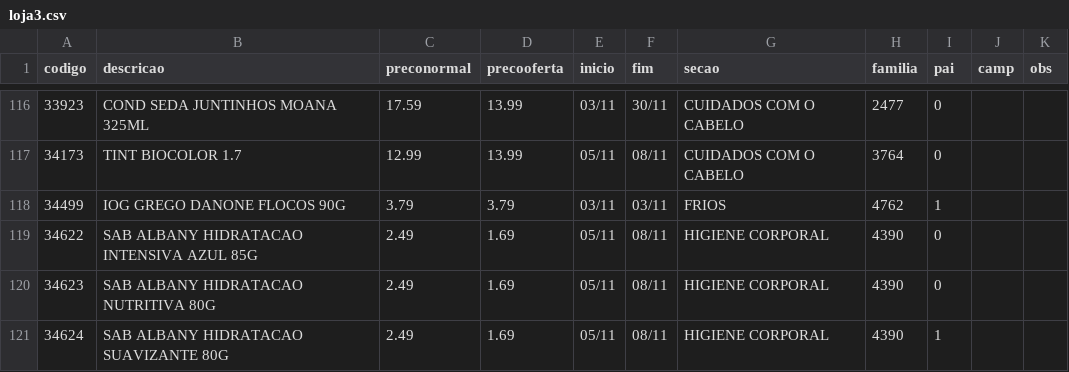
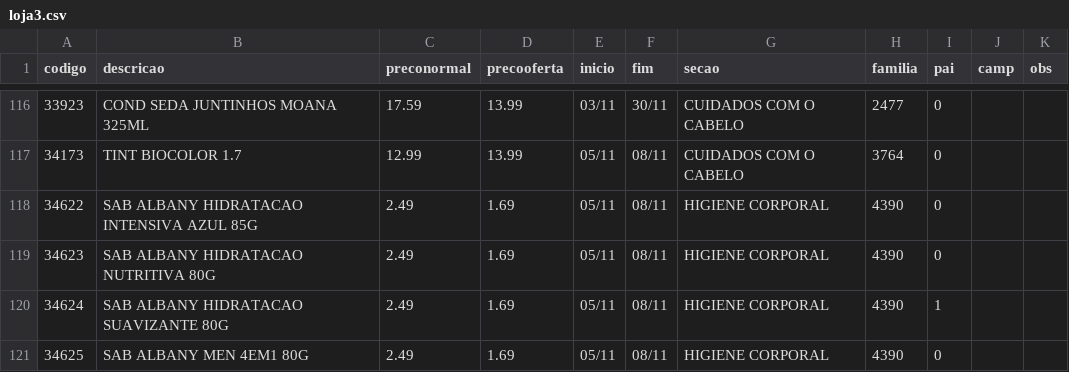
Before and after one commit to luciano504/placas, a CSV file: data/loja3.csv, drawn as a sheet; only a part is shown, gaps mark what is left out; the shorter side is filled out with more unchanged rows; the diff names each change by its address in the sheet, - before the commit and + after, or states it on an @@ line.

```diff
--- a/data/loja3.csv
+++ b/data/loja3.csv
-row 118: 34499 | IOG GREGO DANONE FLOCOS 90G | 3.79 | 3.79 | 03/11 | 03/11 | FRIOS | 4762 | 1
```
Also changed, not shown: data/loja1.csv, data/loja2.csv, 4 other files.
